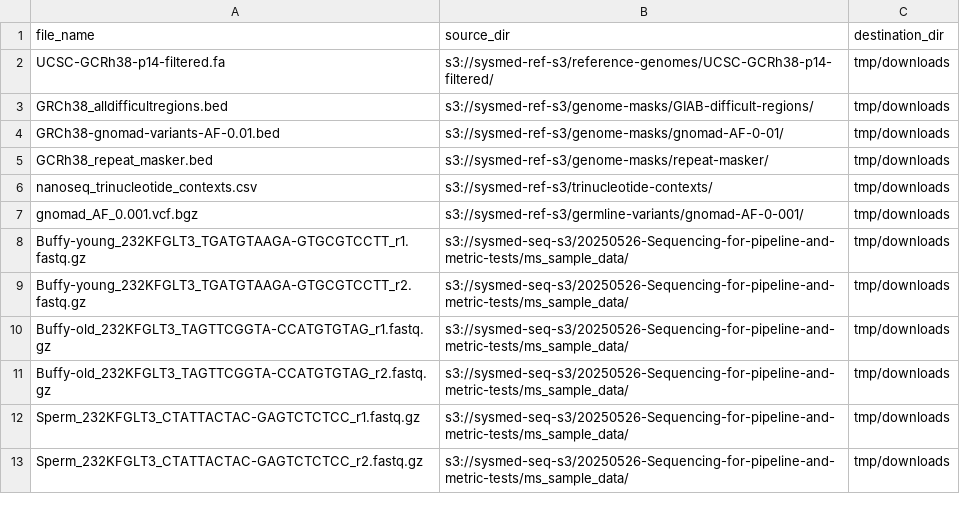
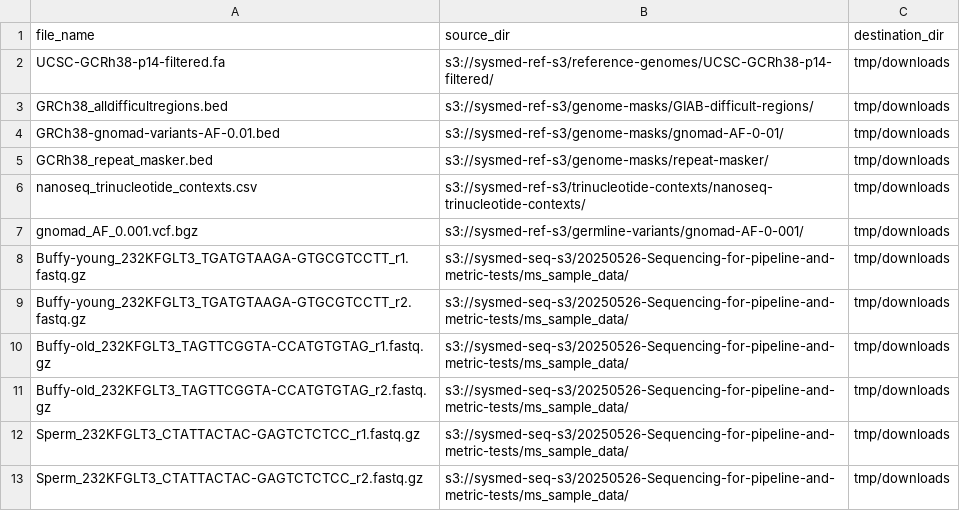
Before and after one commit to systematicmedicine/SomaticCODEC, a CSV file: config/download_list.csv, drawn as a sheet.

Commit message:
Updated path to nanoseq csv in download list

```diff
--- a/config/download_list.csv
+++ b/config/download_list.csv
@@ -5,3 +5,3 @@ GRCh38-gnomad-variants-AF-0.01.bed,s3://sysmed-ref-s3/genome-masks/gnomad-AF-0-0
 GCRh38_repeat_masker.bed,s3://sysmed-ref-s3/genome-masks/repeat-masker/,tmp/downloads
-nanoseq_trinucleotide_contexts.csv,s3://sysmed-ref-s3/trinucleotide-contexts/,tmp/downloads
+nanoseq_trinucleotide_contexts.csv,s3://sysmed-ref-s3/trinucleotide-contexts/nanoseq-trinucleotide-contexts/,tmp/downloads
 gnomad_AF_0.001.vcf.bgz,s3://sysmed-ref-s3/germline-variants/gnomad-AF-0-001/,tmp/downloads
```
